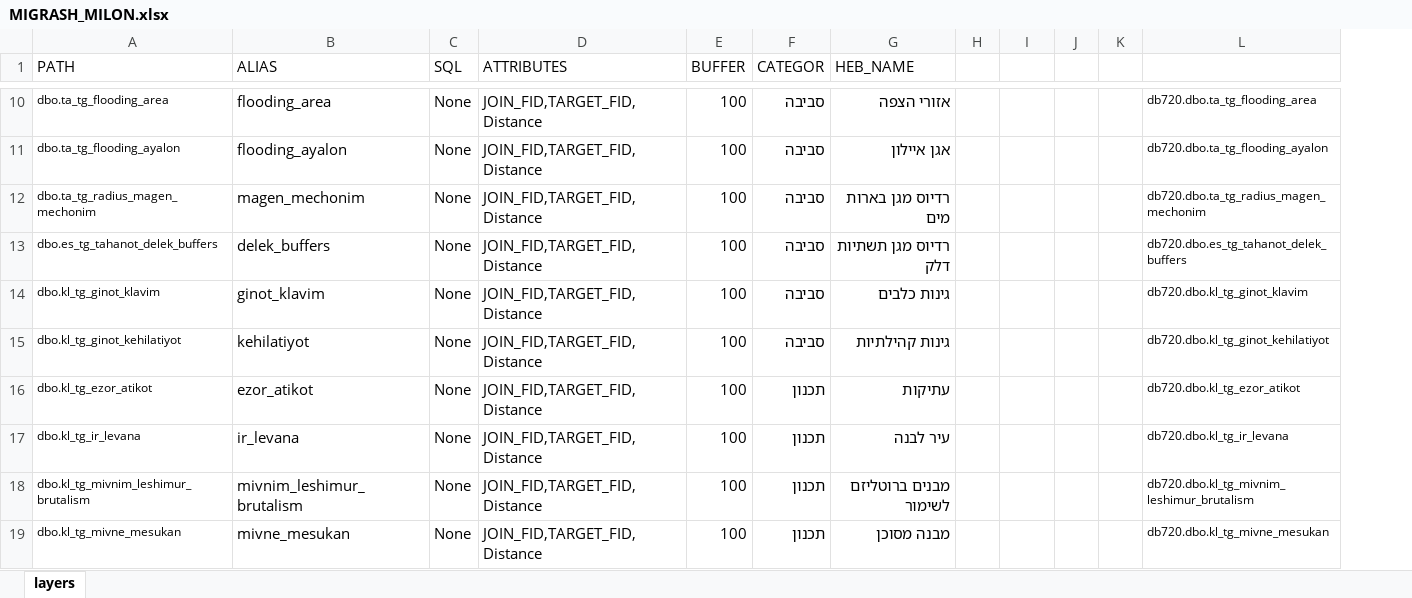
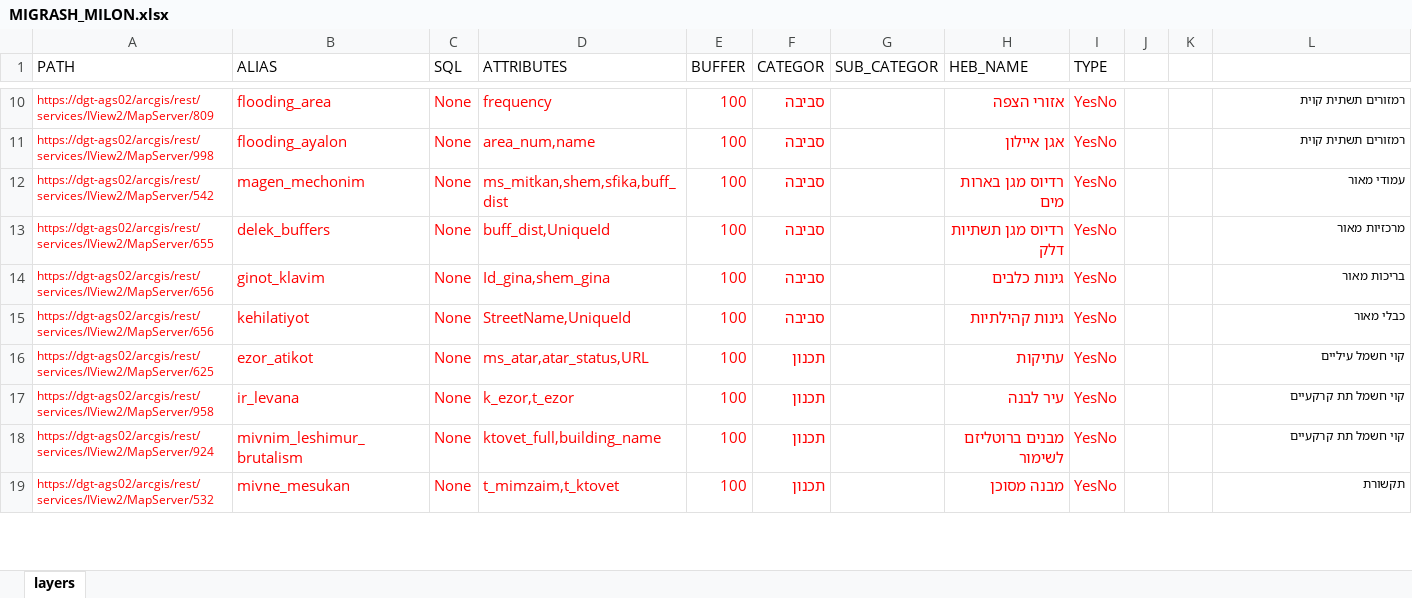
Before and after one commit to mosmos/MIGRASH2, an Excel workbook: MIGRASH_MILON.xlsx, sheet layers, drawn as a sheet; only a part is shown, gaps mark what is left out; values as stored, in another font and other column widths than the file's, no borders; removed rows and columns are numbered as before the commit, all else as after; the diff covers the shown part only; the diff names each change by its address in the sheet, - before the commit and + after, or states it on an @@ line.

```diff
--- a/MIGRASH_MILON.xlsx (sheet layers)
+++ b/MIGRASH_MILON.xlsx (sheet layers)
+column G (SUB_CATEGOR), empty
-column H, empty
-I1: (empty)
+I1: TYPE
-A10:F19 text colour: black
+A10:F19 text colour: #FF0000
-A10 (PATH): dbo.ta_tg_flooding_area
+A10 (PATH): https://dgt-ags02/arcgis/rest/services/IView2/MapServer/809
-D10 (ATTRIBUTES): JOIN_FID,TARGET_FID,Distance
+D10 (ATTRIBUTES): frequency
-H10:H19 text colour: black
+H10:H19 text colour: #FF0000
-I10:I19 (TYPE): (empty)
+I10:I19 (TYPE): YesNo
-L10: db720.dbo.ta_tg_flooding_area
+L10: רמזורים תשתית קוית
-A11 (PATH): dbo.ta_tg_flooding_ayalon
+A11 (PATH): https://dgt-ags02/arcgis/rest/services/IView2/MapServer/998
-D11 (ATTRIBUTES): JOIN_FID,TARGET_FID,Distance
+D11 (ATTRIBUTES): area_num,name
-L11: db720.dbo.ta_tg_flooding_ayalon
+L11: רמזורים תשתית קוית
-A12 (PATH): dbo.ta_tg_radius_magen_mechonim
+A12 (PATH): https://dgt-ags02/arcgis/rest/services/IView2/MapServer/542
-D12 (ATTRIBUTES): JOIN_FID,TARGET_FID,Distance
+D12 (ATTRIBUTES): ms_mitkan,shem,sfika,buff_dist
-L12: db720.dbo.ta_tg_radius_magen_mechonim
+L12: עמודי מאור
-A13 (PATH): dbo.es_tg_tahanot_delek_buffers
+A13 (PATH): https://dgt-ags02/arcgis/rest/services/IView2/MapServer/655
-D13 (ATTRIBUTES): JOIN_FID,TARGET_FID,Distance
+D13 (ATTRIBUTES): buff_dist,UniqueId
-L13: db720.dbo.es_tg_tahanot_delek_buffers
+L13: מרכזיות מאור
-A14 (PATH): dbo.kl_tg_ginot_klavim
+A14 (PATH): https://dgt-ags02/arcgis/rest/services/IView2/MapServer/656
-D14 (ATTRIBUTES): JOIN_FID,TARGET_FID,Distance
+D14 (ATTRIBUTES): Id_gina,shem_gina
-L14: db720.dbo.kl_tg_ginot_klavim
+L14: בריכות מאור
-A15 (PATH): dbo.kl_tg_ginot_kehilatiyot
+A15 (PATH): https://dgt-ags02/arcgis/rest/services/IView2/MapServer/656
-D15 (ATTRIBUTES): JOIN_FID,TARGET_FID,Distance
+D15 (ATTRIBUTES): StreetName,UniqueId
-L15: db720.dbo.kl_tg_ginot_kehilatiyot
+L15: כבלי מאור
-A16 (PATH): dbo.kl_tg_ezor_atikot
+A16 (PATH): https://dgt-ags02/arcgis/rest/services/IView2/MapServer/625
-D16 (ATTRIBUTES): JOIN_FID,TARGET_FID,Distance
+D16 (ATTRIBUTES): ms_atar,atar_status,URL
-L16: db720.dbo.kl_tg_ezor_atikot
+L16: קוי חשמל עיליים
-A17 (PATH): dbo.kl_tg_ir_levana
+A17 (PATH): https://dgt-ags02/arcgis/rest/services/IView2/MapServer/958
-D17 (ATTRIBUTES): JOIN_FID,TARGET_FID,Distance
+D17 (ATTRIBUTES): k_ezor,t_ezor
-L17: db720.dbo.kl_tg_ir_levana
+L17: קוי חשמל תת קרקעיים
-A18 (PATH): dbo.kl_tg_mivnim_leshimur_brutalism
+A18 (PATH): https://dgt-ags02/arcgis/rest/services/IView2/MapServer/924
-D18 (ATTRIBUTES): JOIN_FID,TARGET_FID,Distance
+D18 (ATTRIBUTES): ktovet_full,building_name
-L18: db720.dbo.kl_tg_mivnim_leshimur_brutalism
+L18: קוי חשמל תת קרקעיים
-A19 (PATH): dbo.kl_tg_mivne_mesukan
+A19 (PATH): https://dgt-ags02/arcgis/rest/services/IView2/MapServer/532
-D19 (ATTRIBUTES): JOIN_FID,TARGET_FID,Distance
+D19 (ATTRIBUTES): t_mimzaim,t_ktovet
-L19: db720.dbo.kl_tg_mivne_mesukan
+L19: תקשורת
```
Also changed, not shown: 40 added rows, 1 removed row, 44 edited cells and cell formats elsewhere in this sheet, 3 other files.
